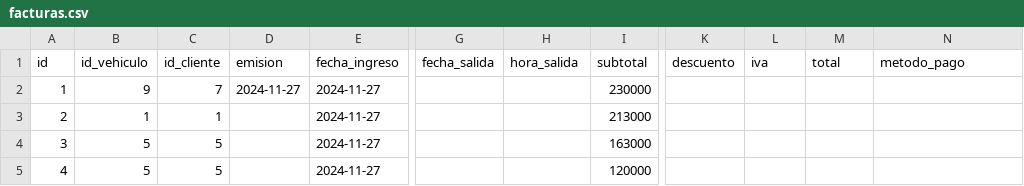
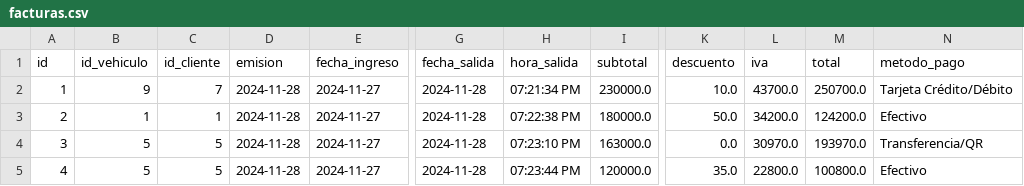
Before and after one commit to jaime-tovar/carwash-spa, a CSV file: pages/data/facturas.csv, drawn as a sheet; only a part is shown, gaps mark what is left out; the diff covers the shown part only; the diff names each change by its address in the sheet, - before the commit and + after, or states it on an @@ line.

Commit message:
Cambios en facturación

```diff
--- a/pages/data/facturas.csv
+++ b/pages/data/facturas.csv
-D2 (emision): 2024-11-27
+D2 (emision): 2024-11-28
-G2:G5 (fecha_salida): (empty)
+G2:G5 (fecha_salida): 2024-11-28
-H2 (hora_salida): (empty)
+H2 (hora_salida): 07:21:34 PM
-I2 (subtotal): 230000
+I2 (subtotal): 230000.0
-K2 (descuento): (empty)
+K2 (descuento): 10.0
-L2 (iva): (empty)
+L2 (iva): 43700.0
-M2 (total): (empty)
+M2 (total): 250700.0
-N2 (metodo_pago): (empty)
+N2 (metodo_pago): Tarjeta Crédito/Débito
-D3:D5 (emision): (empty)
+D3:D5 (emision): 2024-11-28
-H3 (hora_salida): (empty)
+H3 (hora_salida): 07:22:38 PM
-I3 (subtotal): 213000
+I3 (subtotal): 180000.0
-K3 (descuento): (empty)
+K3 (descuento): 50.0
-L3 (iva): (empty)
+L3 (iva): 34200.0
-M3 (total): (empty)
+M3 (total): 124200.0
-N3 (metodo_pago): (empty)
+N3 (metodo_pago): Efectivo
-H4 (hora_salida): (empty)
+H4 (hora_salida): 07:23:10 PM
-I4 (subtotal): 163000
+I4 (subtotal): 163000.0
-K4 (descuento): (empty)
+K4 (descuento): 0.0
-L4 (iva): (empty)
+L4 (iva): 30970.0
-M4 (total): (empty)
+M4 (total): 193970.0
-N4 (metodo_pago): (empty)
+N4 (metodo_pago): Transferencia/QR
-H5 (hora_salida): (empty)
+H5 (hora_salida): 07:23:44 PM
-I5 (subtotal): 120000
+I5 (subtotal): 120000.0
-K5 (descuento): (empty)
+K5 (descuento): 35.0
-L5 (iva): (empty)
+L5 (iva): 22800.0
-M5 (total): (empty)
+M5 (total): 100800.0
-N5 (metodo_pago): (empty)
+N5 (metodo_pago): Efectivo
```
Also changed, not shown: 24 edited cells elsewhere in this file, pages/data/detalle_factura.csv, 2 other files.
